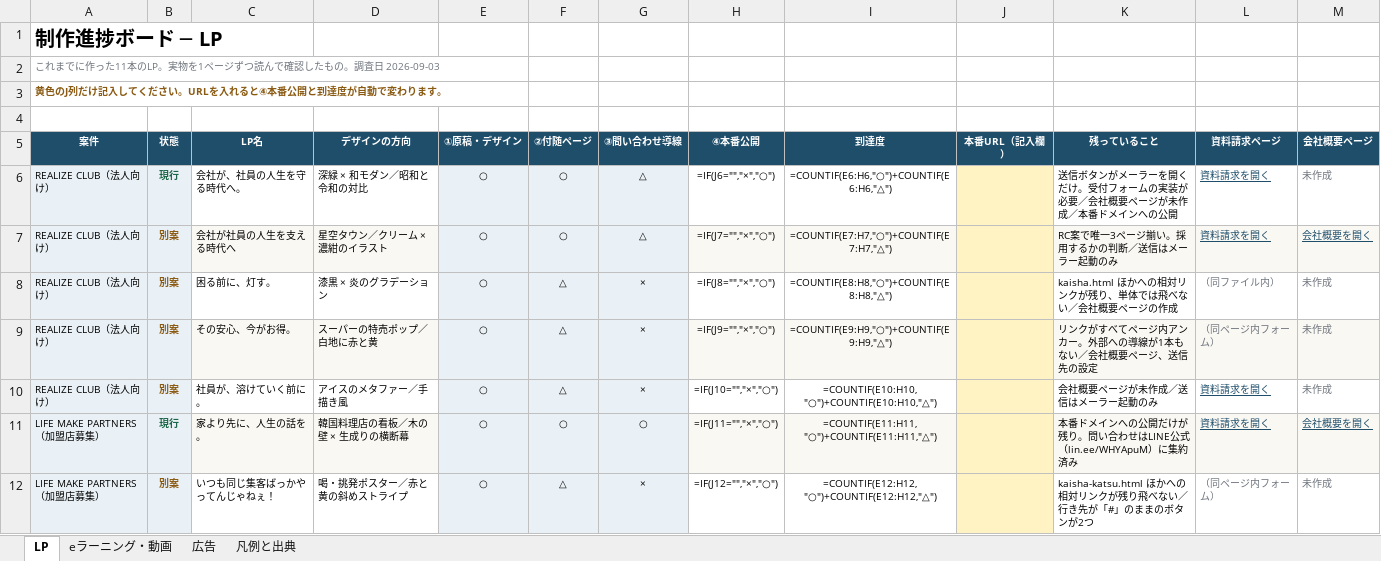
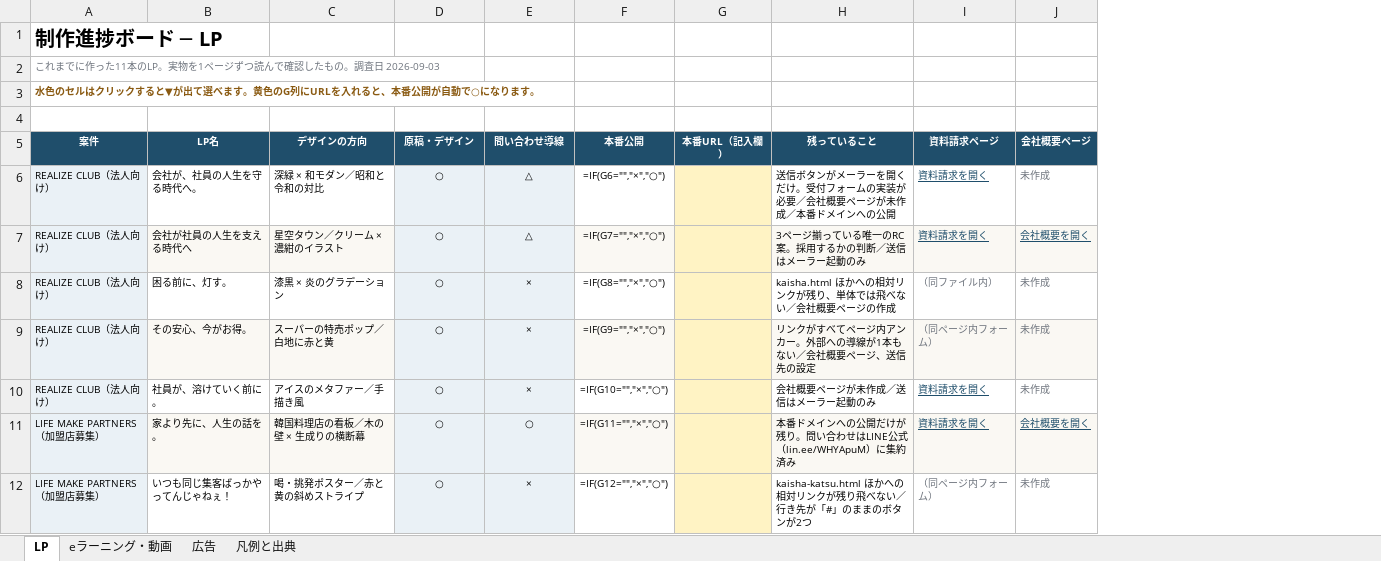
Before and after one commit to nrealize04784-sys/jigyokeikakusyo, an Excel workbook: 制作進捗ボード.xlsx, sheet LP, drawn as a sheet; only a part is shown; values as stored, in another font and other column widths than the file's, no borders; formulas without a stored value are shown as written; conditional formats not drawn; removed rows and columns are numbered as before the commit, all else as after; the diff covers the shown part only; the diff names each change by its address in the sheet, - before the commit and + after, or states it on an @@ line.

```diff
--- a/制作進捗ボード.xlsx (sheet LP)
+++ b/制作進捗ボード.xlsx (sheet LP)
-column B (状態), rows 6-12: 現行 | 別案 | 別案 | 別案 | 別案 | 現行 | 別案
-column F (②付随ページ), rows 6-12: ○ | ○ | △ | △ | △ | ○ | △
-column H (④本番公開), rows 6-12: =IF(J6="","×","○") | =IF(J7="","×","○") | =IF(J8="","×","○") | =IF(J9="","×","○") | =IF(J10="","×","○") | =IF(J11="","×","○") | =IF(J12="","×","○")
-column I (到達度), rows 6-12: =COUNTIF(E6:H6,"○")+COUNTIF(E6:H6,"△") | =COUNTIF(E7:H7,"○")+COUNTIF(E7:H7,"△") | =COUNTIF(E8:H8,"○")+COUNTIF(E8:H8,"△") | =COUNTIF(E9:H9,"○")+COUNTIF(E9:H9,"△") | =COUNTIF(E10:H10,"○")+COUNTIF(E10:H10,"△") | =COUNTIF(E11:H11,"○")+COUNTIF(E11:H11,"△") | =COUNTIF(E12:H12,"○")+COUNTIF(E12:H12,"△")
+column F (本番公開), rows 6-12: =IF(G6="","×","○") | =IF(G7="","×","○") | =IF(G8="","×","○") | =IF(G9="","×","○") | =IF(G10="","×","○") | =IF(G11="","×","○") | =IF(G12="","×","○")
-A3 (案件): 黄色のJ列だけ記入してください。URLを入れると④本番公開と到達度が自動で変わります。
+A3 (案件): 水色のセルはクリックすると▼が出て選べます。黄色のG列にURLを入れると、本番公開が自動で○になります。
-D5: ①原稿・デザイン
+D5: 原稿・デザイン
-E5: ③問い合わせ導線
+E5: 問い合わせ導線
-H7 (残っていること): RC案で唯一3ページ揃い。採用するかの判断／送信はメーラー起動のみ
+H7 (残っていること): 3ページ揃っている唯一のRC案。採用するかの判断／送信はメーラー起動のみ
```
Also changed, not shown: 1 added row, 1 removed row and 2 edited cells elsewhere in this sheet, sheet 凡例と出典, sheet eラーニング・動画, sheet 広告, 2 other files.
